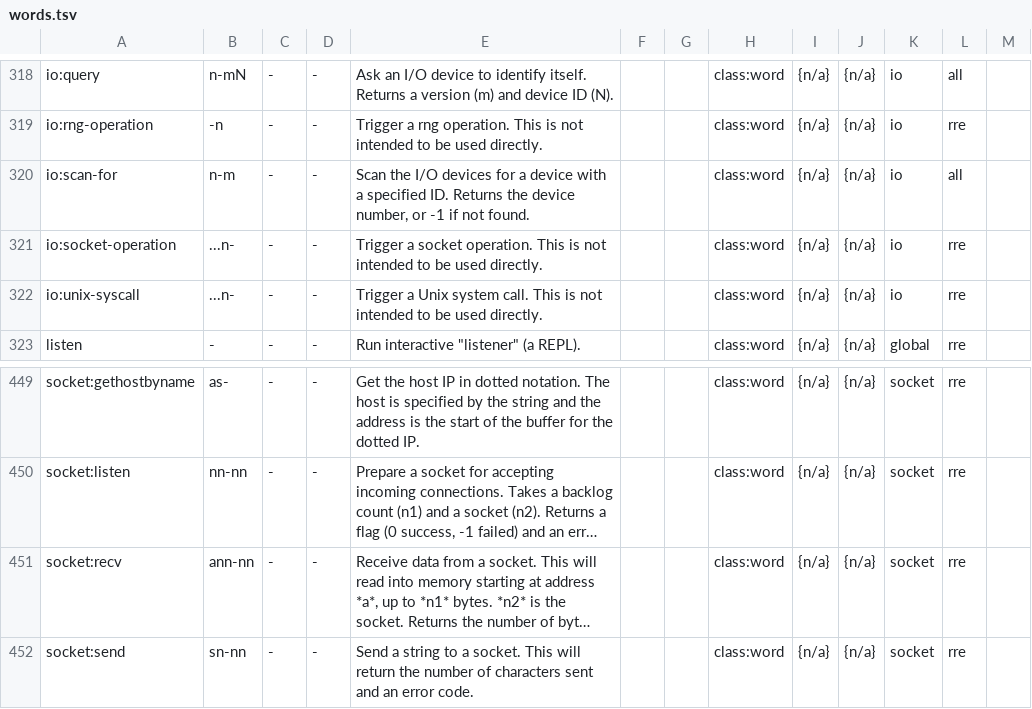
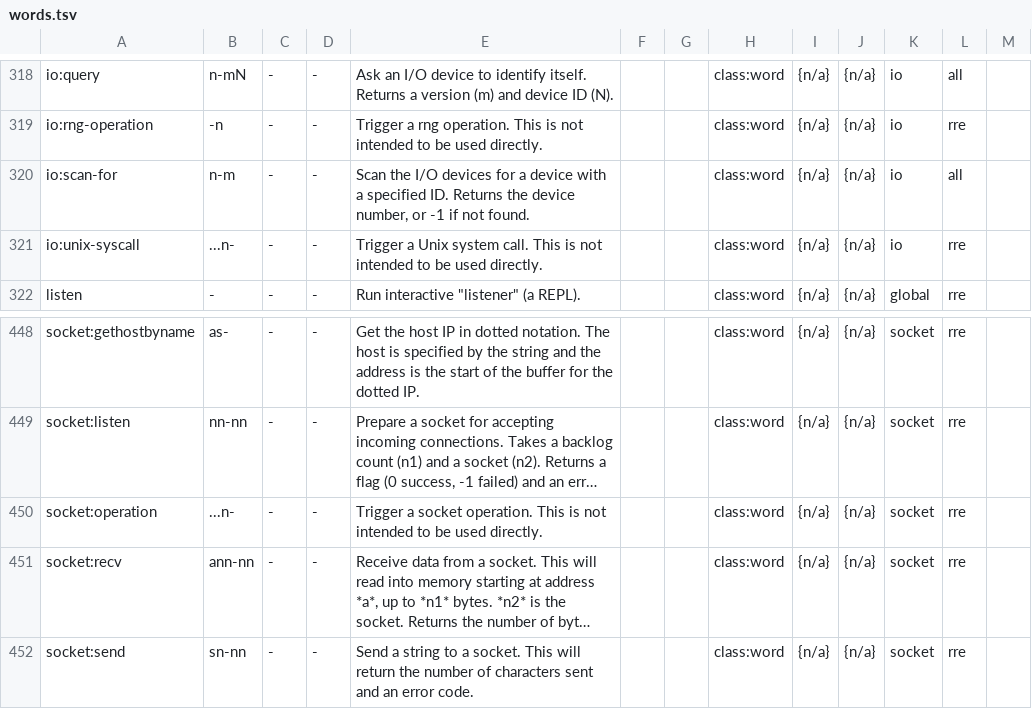
Before and after one commit to bb010g/retro, a TSV file: doc/words.tsv, drawn as a sheet; only a part is shown, gaps mark what is left out; long unchanged cells end in …; removed rows and columns are numbered as before the commit, all else as after; the diff names each change by its address in the sheet, - before the commit and + after, or states it on an @@ line.

Commit message:
io:socket-operation is now socket:operation
FossilOrigin-Name: 1e0e9aedf09698db75ae181c801c6a50850372cb91ff77281b9267fa8392f74a

```diff
--- a/doc/words.tsv
+++ b/doc/words.tsv
-row 321: io:socket-operation | ...n- | - | - | Trigger a socket operation. This is not intended to be used directly. |  |  | class:word | {n/a} | {n/a} | io | rre
+row 450: socket:operation | ...n- | - | - | Trigger a socket operation. This is not intended to be used directly. |  |  | class:word | {n/a} | {n/a} | socket | rre
```
Also changed, not shown: 7 other files.
